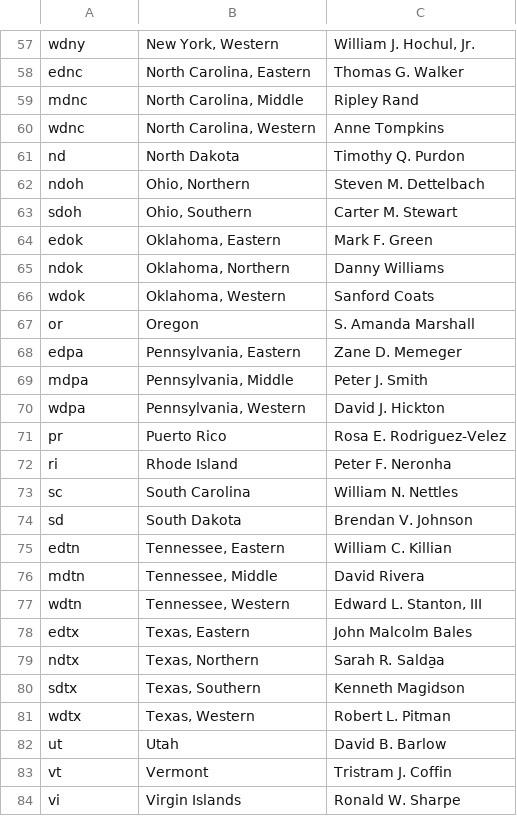
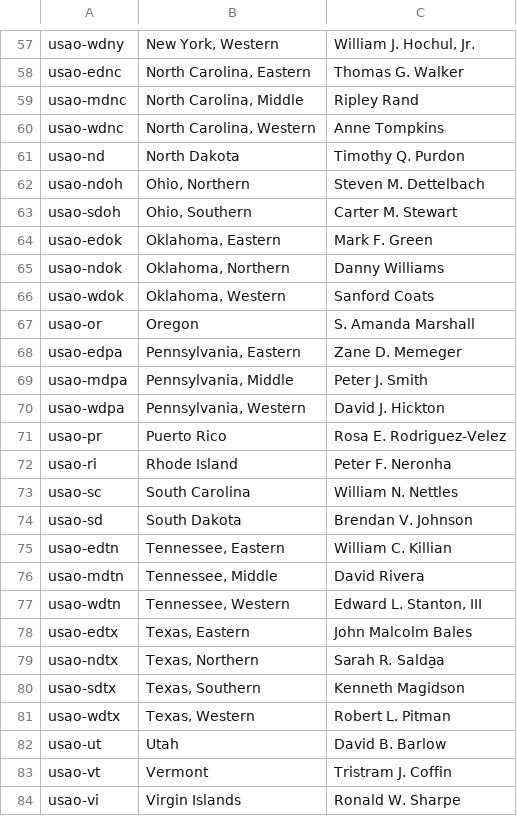
Before and after one commit to swirtSJW/migration_tools, a CSV file: sources/usao-districts.csv, drawn as a sheet; only a part is shown, gaps mark what is left out; the diff covers the shown part only; the diff names each change by its address in the sheet, - before the commit and + after, or states it on an @@ line.

```diff
--- a/sources/usao-districts.csv
+++ b/sources/usao-districts.csv
-A57: wdny
+A57: usao-wdny
-A58: ednc
+A58: usao-ednc
-A59: mdnc
+A59: usao-mdnc
-A60: wdnc
+A60: usao-wdnc
-A61: nd
+A61: usao-nd
-A62: ndoh
+A62: usao-ndoh
-A63: sdoh
+A63: usao-sdoh
-A64: edok
+A64: usao-edok
-A65: ndok
+A65: usao-ndok
-A66: wdok
+A66: usao-wdok
-A67: or
+A67: usao-or
-A68: edpa
+A68: usao-edpa
-A69: mdpa
+A69: usao-mdpa
-A70: wdpa
+A70: usao-wdpa
-A71: pr
+A71: usao-pr
-A72: ri
+A72: usao-ri
-A73: sc
+A73: usao-sc
-A74: sd
+A74: usao-sd
-A75: edtn
+A75: usao-edtn
-A76: mdtn
+A76: usao-mdtn
-A77: wdtn
+A77: usao-wdtn
-A78: edtx
+A78: usao-edtx
-A79: ndtx
+A79: usao-ndtx
-A80: sdtx
+A80: usao-sdtx
-A81: wdtx
+A81: usao-wdtx
-A82: ut
+A82: usao-ut
-A83: vt
+A83: usao-vt
-A84: vi
+A84: usao-vi
```
Also changed, not shown: 65 edited cells elsewhere in this file, 5 other files.
